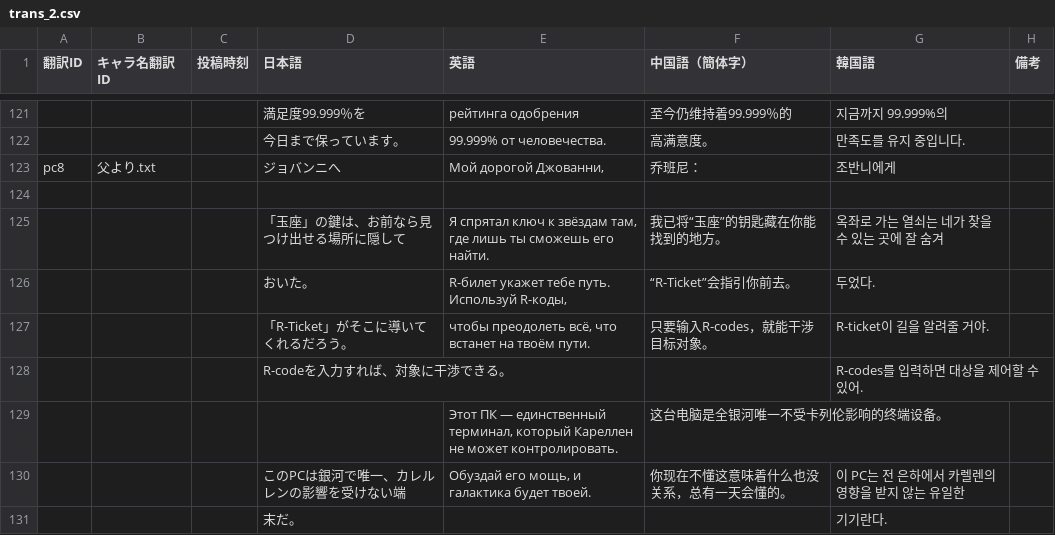
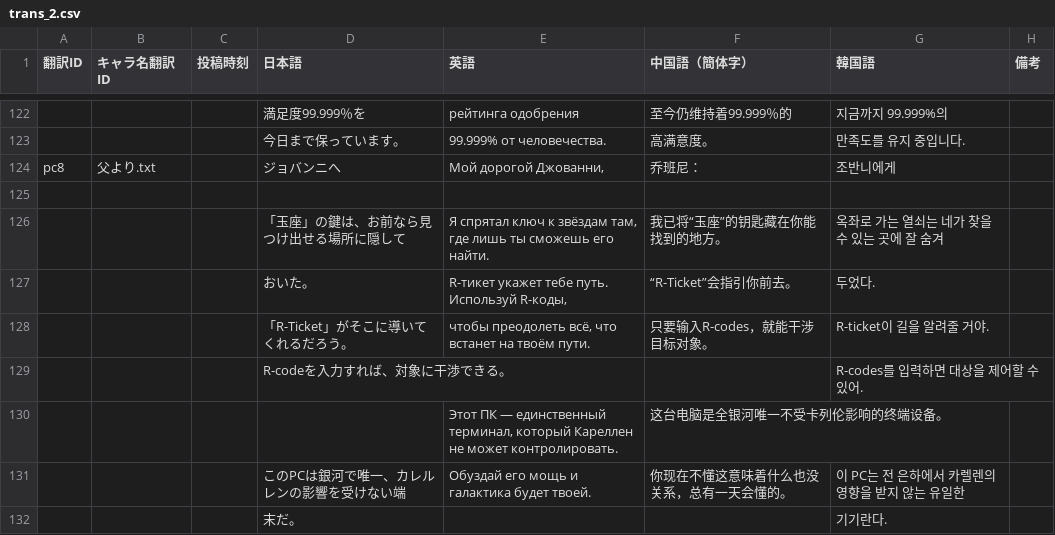
Before and after one commit to MrShitFox/BoyhoodsEndBySHTeam, a CSV file: _database/trans_2.csv, drawn as a sheet; only a part is shown, gaps mark what is left out; the diff covers the shown part only.

Commit message:
Translation correction

```diff
--- a/_database/trans_2.csv
+++ b/_database/trans_2.csv
@@ -125,3 +126,3 @@ pc8,父より.txt,,ジョバンニへ,"Мой дорогой Джованни,",
 ,,,「玉座」の鍵は、お前なら見つけ出せる場所に隠して,"Я спрятал ключ к звёздам там, где лишь ты сможешь его найти.",我已将“玉座”的钥匙藏在你能找到的地方。,옥좌로 가는 열쇠는 네가 찾을 수 있는 곳에 잘 숨겨,
-,,,おいた。,"R-билет укажет тебе путь. Используй R-коды,",“R-Ticket”会指引你前去。,두었다.,
+,,,おいた。,"R-тикет укажет тебе путь. Используй R-коды,",“R-Ticket”会指引你前去。,두었다.,
 ,,,「R-Ticket」がそこに導いてくれるだろう。,"чтобы преодолеть всё, что встанет на твоём пути.",只要输入R-codes，就能干涉目标对象。,R-ticket이 길을 알려줄 거야.,
@@ -129,3 +130,3 @@ pc8,父より.txt,,ジョバンニへ,"Мой дорогой Джованни,",
 ,,, ,"Этот ПК — единственный терминал, который Кареллен не может контролировать.",这台电脑是全银河唯一不受卡列伦影响的终端设备。, ,
-,,,このPCは銀河で唯一、カレルレンの影響を受けない端,"Обуздай его мощь, и галактика будет твоей.",你现在不懂这意味着什么也没关系，总有一天会懂的。,이 PC는 전 은하에서 카렐렌의 영향을 받지 않는 유일한,
+,,,このPCは銀河で唯一、カレルレンの影響を受けない端,"Обуздай его мощь и галактика будет твоей.",你现在不懂这意味着什么也没关系，总有一天会懂的。,이 PC는 전 은하에서 카렐렌의 영향을 받지 않는 유일한,
 ,,,末だ。, , ,기기란다.,
```
Also changed, not shown: 1 added row and 52 edited cells elsewhere in this file, _database/trans_4.csv.
